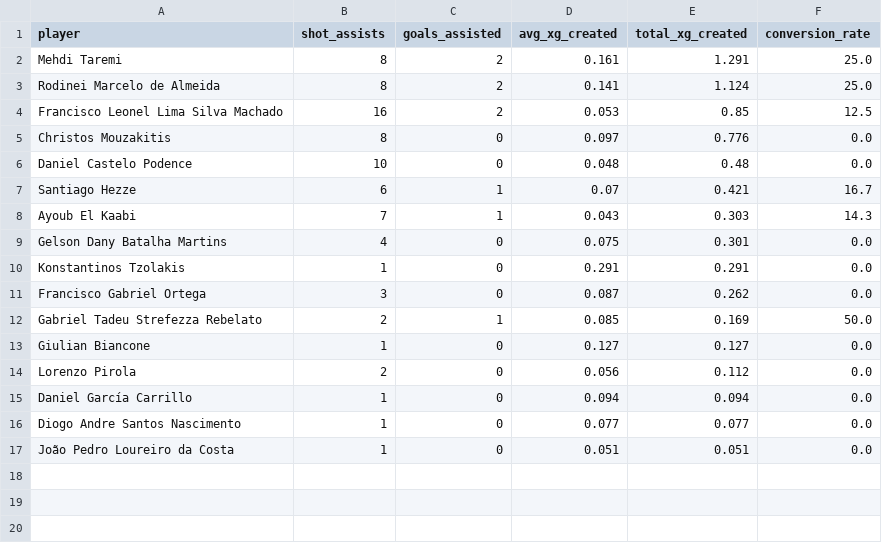
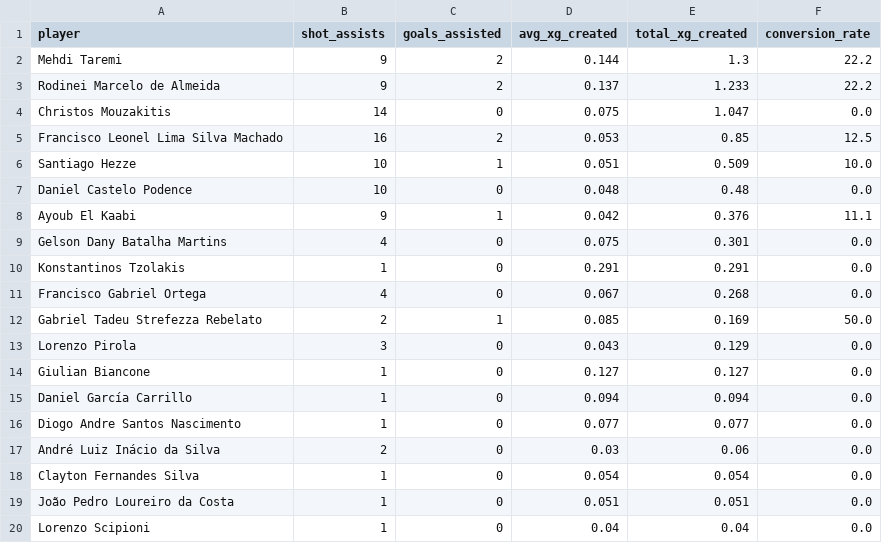
Before and after one commit to vladc15/SoccerAnalytics, a CSV file: output/xg_by_passer.csv, drawn as a sheet.

```diff
--- a/output/xg_by_passer.csv
+++ b/output/xg_by_passer.csv
@@ -1,17 +1,20 @@
 player,shot_assists,goals_assisted,avg_xg_created,total_xg_created,conversion_rate
-Mehdi Taremi,8,2,0.161,1.291,25.0
-Rodinei Marcelo de Almeida,8,2,0.141,1.124,25.0
+Mehdi Taremi,9,2,0.144,1.3,22.2
+Rodinei Marcelo de Almeida,9,2,0.137,1.233,22.2
+Christos Mouzakitis,14,0,0.075,1.047,0.0
 Francisco Leonel Lima Silva Machado,16,2,0.053,0.85,12.5
-Christos Mouzakitis,8,0,0.097,0.776,0.0
+Santiago Hezze,10,1,0.051,0.509,10.0
 Daniel Castelo Podence,10,0,0.048,0.48,0.0
-Santiago Hezze,6,1,0.07,0.421,16.7
-Ayoub El Kaabi,7,1,0.043,0.303,14.3
+Ayoub El Kaabi,9,1,0.042,0.376,11.1
 Gelson Dany Batalha Martins,4,0,0.075,0.301,0.0
 Konstantinos Tzolakis,1,0,0.291,0.291,0.0
-Francisco Gabriel Ortega,3,0,0.087,0.262,0.0
+Francisco Gabriel Ortega,4,0,0.067,0.268,0.0
 Gabriel Tadeu Strefezza Rebelato,2,1,0.085,0.169,50.0
+Lorenzo Pirola,3,0,0.043,0.129,0.0
 Giulian Biancone,1,0,0.127,0.127,0.0
-Lorenzo Pirola,2,0,0.056,0.112,0.0
 Daniel García Carrillo,1,0,0.094,0.094,0.0
 Diogo Andre Santos Nascimento,1,0,0.077,0.077,0.0
+André Luiz Inácio da Silva,2,0,0.03,0.06,0.0
+Clayton Fernandes Silva,1,0,0.054,0.054,0.0
 João Pedro Loureiro da Costa,1,0,0.051,0.051,0.0
+Lorenzo Scipioni,1,0,0.04,0.04,0.0
```
Also changed, not shown: output/pass_network.csv, output/poor_shots.csv, 33 other files.
